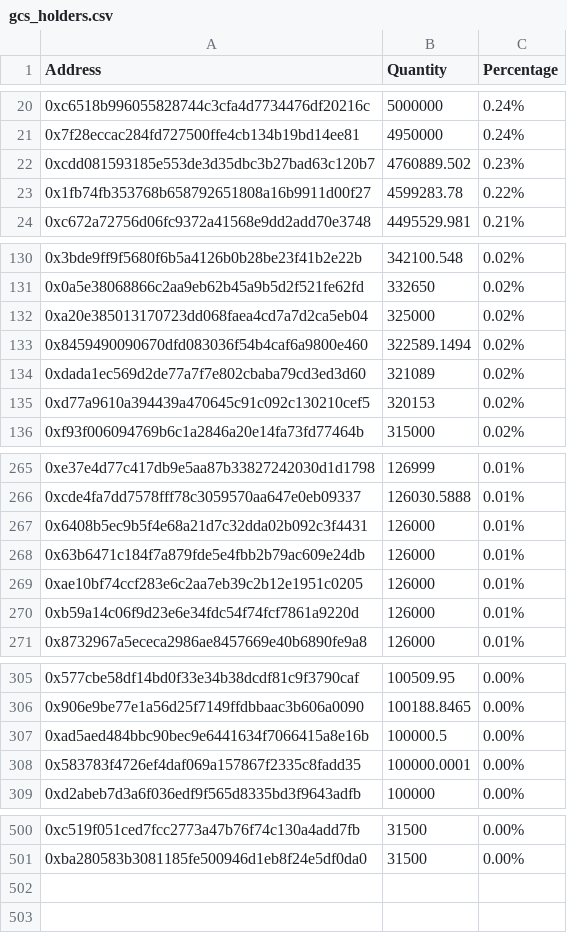
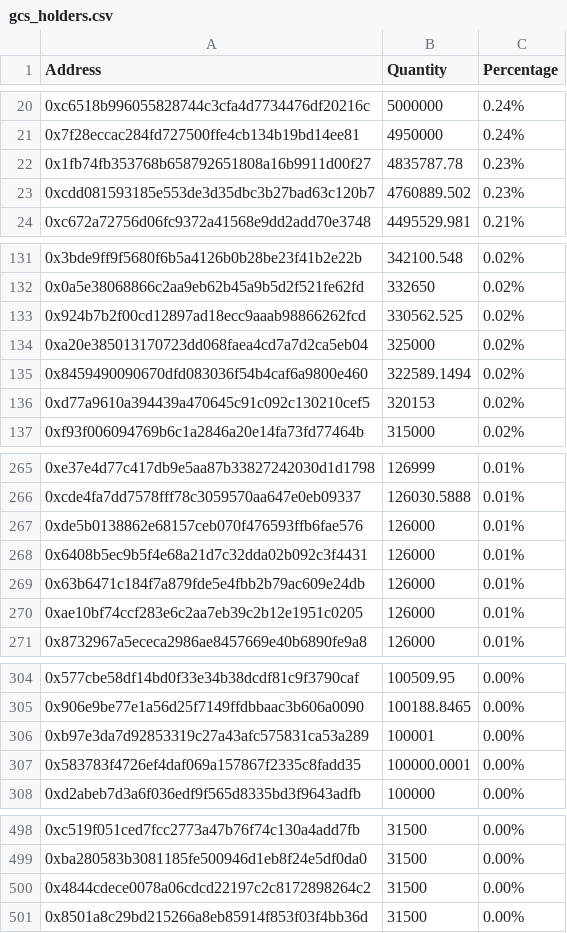
Before and after one commit to lsharemy/LibertyAlgorithms, a CSV file: gcs_holders.csv, drawn as a sheet; only a part is shown, gaps mark what is left out; the diff covers the shown part only.

```diff
--- a/gcs_holders.csv
+++ b/gcs_holders.csv
@@ -21,4 +21,4 @@ Address,Quantity,Percentage
 0x7f28eccac284fd727500ffe4cb134b19bd14ee81,4950000,0.24%
+0x1fb74fb353768b658792651808a16b9911d00f27,4835787.78,0.23%
 0xcdd081593185e553de3d35dbc3b27bad63c120b7,4760889.502,0.23%
-0x1fb74fb353768b658792651808a16b9911d00f27,4599283.78,0.22%
 0xc672a72756d06fc9372a41568e9dd2add70e3748,4495529.981,0.21%
@@ -131,5 +132,5 @@ Address,Quantity,Percentage
 0x0a5e38068866c2aa9eb62b45a9b5d2f521fe62fd,332650,0.02%
+0x924b7b2f00cd12897ad18ecc9aaab98866262fcd,330562.525,0.02%
 0xa20e385013170723dd068faea4cd7a7d2ca5eb04,325000,0.02%
 0x8459490090670dfd083036f54b4caf6a9800e460,322589.1494,0.02%
-0xdada1ec569d2de77a7f7e802cbaba79cd3ed3d60,321089,0.02%
 0xd77a9610a394439a470645c91c092c130210cef5,320153,0.02%
@@ -266,2 +266,3 @@ Address,Quantity,Percentage
 0xcde4fa7dd7578fff78c3059570aa647e0eb09337,126030.5888,0.01%
+0xde5b0138862e68157ceb070f476593ffb6fae576,126000,0.01%
 0x6408b5ec9b5f4e68a21d7c32dda02b092c3f4431,126000,0.01%
@@ -269,3 +270,2 @@ Address,Quantity,Percentage
 0xae10bf74ccf283e6c2aa7eb39c2b12e1951c0205,126000,0.01%
-0xb59a14c06f9d23e6e34fdc54f74fcf7861a9220d,126000,0.01%
 0x8732967a5ececa2986ae8457669e40b6890fe9a8,126000,0.01%
@@ -306,3 +305,3 @@ Address,Quantity,Percentage
 0x906e9be77e1a56d25f7149ffdbbaac3b606a0090,100188.8465,0.00%
-0xad5aed484bbc90bec9e6441634f7066415a8e16b,100000.5,0.00%
+0xb97e3da7d92853319c27a43afc575831ca53a289,100001,0.00%
 0x583783f4726ef4daf069a157867f2335c8fadd35,100000.0001,0.00%
@@ -501 +499,3 @@ Address,Quantity,Percentage
 0xba280583b3081185fe500946d1eb8f24e5df0da0,31500,0.00%
+0x4844cdece0078a06cdcd22197c2c8172898264c2,31500,0.00%
+0x8501a8c29bd215266a8eb85914f853f03f4bb36d,31500,0.00%
```
Also changed, not shown: 4 added rows, 6 removed rows and 9 edited cells elsewhere in this file, mtn_holders.csv.
